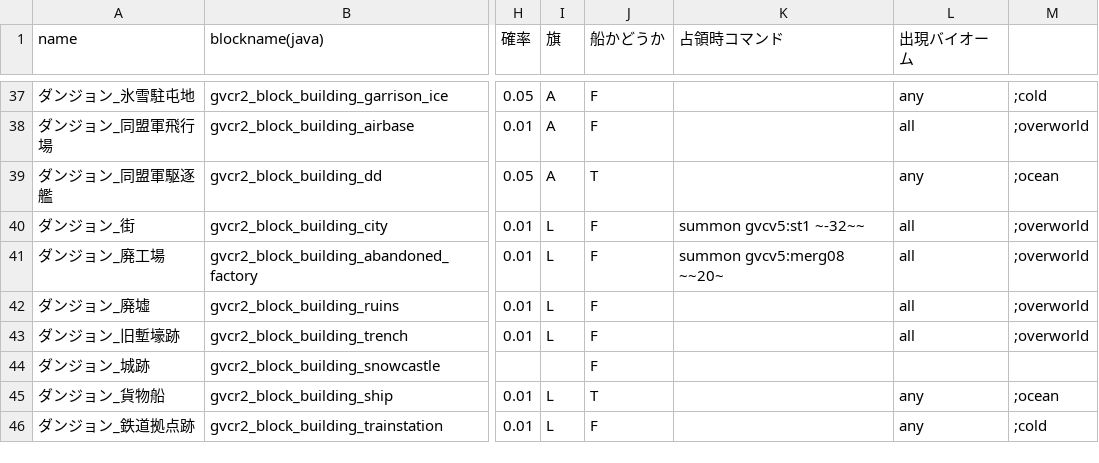
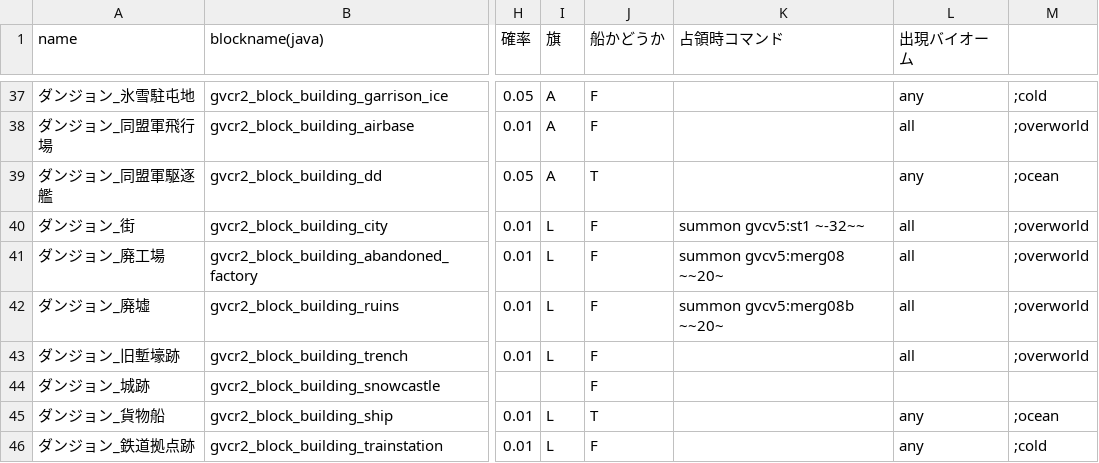
Before and after one commit to KarZex/gvcAddon, a CSV file: feature.csv, drawn as a sheet; only a part is shown, gaps mark what is left out; the diff names each change by its address in the sheet, - before the commit and + after, or states it on an @@ line.

```diff
--- a/feature.csv
+++ b/feature.csv
-K42 (占領時コマンド): (empty)
+K42 (占領時コマンド): summon gvcv5:merg08b ~~20~
```
Also changed, not shown: 43 other files.
